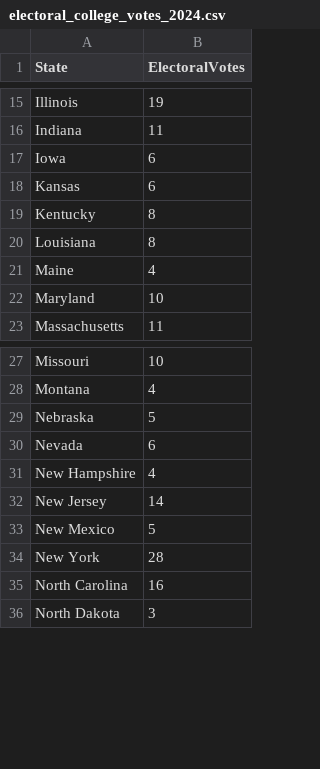
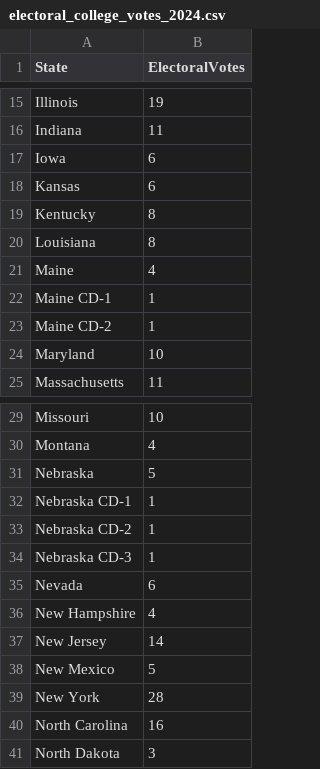
Before and after one commit to aidanvyas/ballotbets_dev, a CSV file: raw_data/electoral_college_votes_2024.csv, drawn as a sheet; only a part is shown, gaps mark what is left out; the diff names each change by its address in the sheet, - before the commit and + after, or states it on an @@ line.

```diff
--- a/raw_data/electoral_college_votes_2024.csv
+++ b/raw_data/electoral_college_votes_2024.csv
+row 22: Maine CD-1 | 1
+row 23: Maine CD-2 | 1
+row 32: Nebraska CD-1 | 1
+row 33: Nebraska CD-2 | 1
+row 34: Nebraska CD-3 | 1
```
